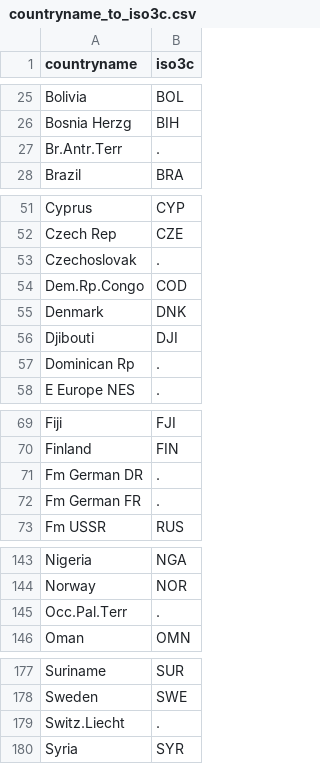
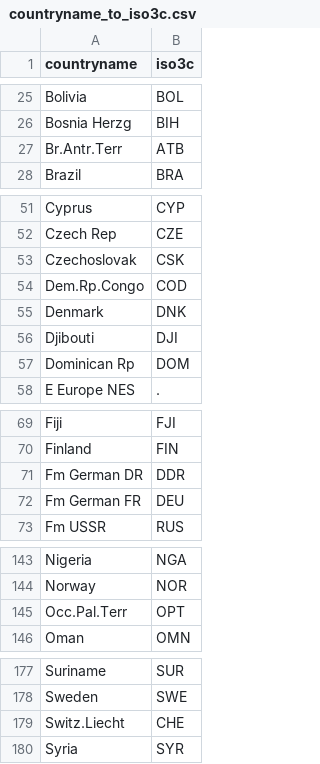
Before and after one commit to mmcky/pyeconlab, a CSV file: pyeconlab/trade/dataset/NBERFeenstraWTF/meta/csv/countryname_to_iso3c.csv, drawn as a sheet; only a part is shown, gaps mark what is left out.

Commit message:
updates to countryname to iso3c concordance

```diff
--- a/pyeconlab/trade/dataset/NBERFeenstraWTF/meta/csv/countryname_to_iso3c.csv
+++ b/pyeconlab/trade/dataset/NBERFeenstraWTF/meta/csv/countryname_to_iso3c.csv
@@ -26,3 +26,3 @@ Bolivia,BOL
 Bosnia Herzg,BIH
-Br.Antr.Terr,.
+Br.Antr.Terr,ATB
 Brazil,BRA
@@ -52,3 +52,3 @@ Cyprus,CYP
 Czech Rep,CZE
-Czechoslovak,.
+Czechoslovak,CSK
 Dem.Rp.Congo,COD
@@ -56,3 +56,3 @@ Denmark,DNK
 Djibouti,DJI
-Dominican Rp,.
+Dominican Rp,DOM
 E Europe NES,.
@@ -70,4 +70,4 @@ Fiji,FJI
 Finland,FIN
-Fm German DR,.
-Fm German FR,.
+Fm German DR,DDR
+Fm German FR,DEU
 Fm USSR,RUS
@@ -144,3 +144,3 @@ Nigeria,NGA
 Norway,NOR
-Occ.Pal.Terr,.
+Occ.Pal.Terr,OPT
 Oman,OMN
@@ -178,3 +178,3 @@ Suriname,SUR
 Sweden,SWE
-Switz.Liecht,.
+Switz.Liecht,CHE
 Syria,SYR
```
Also changed, not shown: 1 other file.
